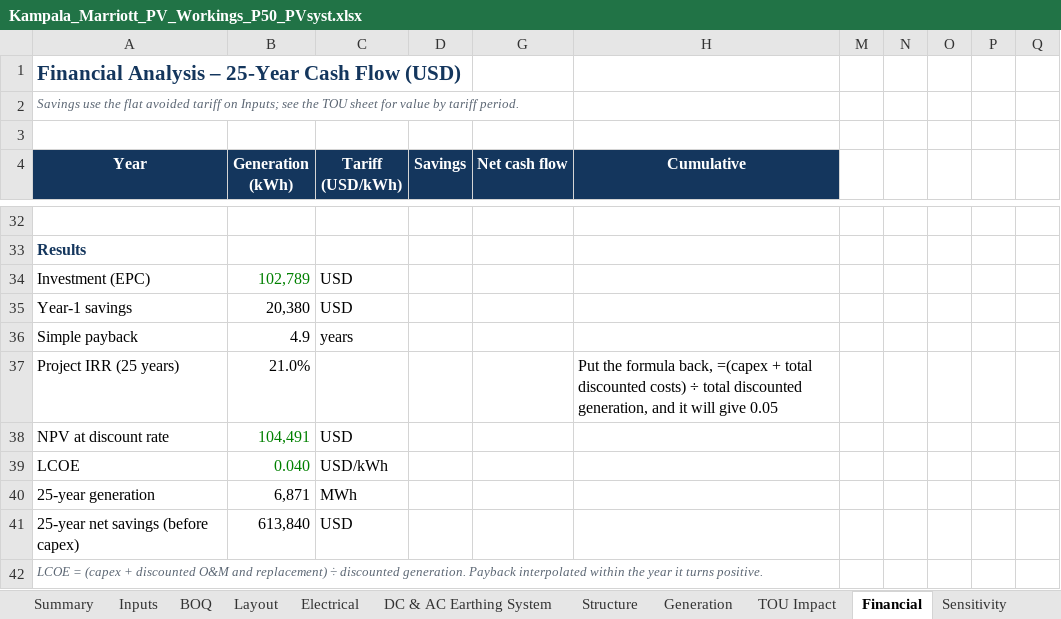
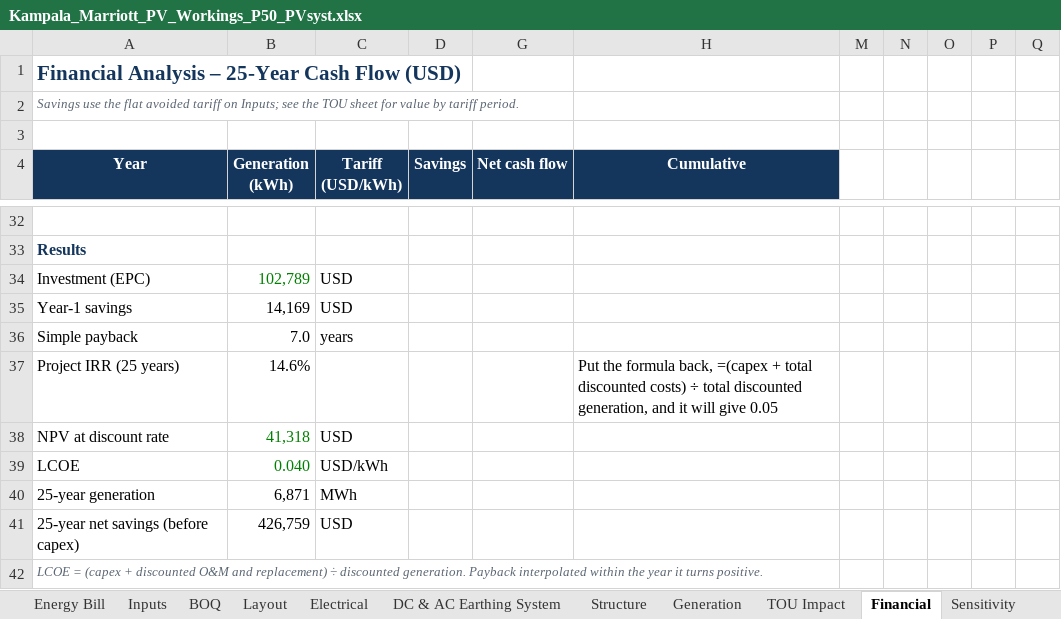
Before and after one commit to mahilfernando/Tracker-Layout_Tororo-PV, an Excel workbook: solar-mezzanine-roof/report/Kampala_Marriott_PV_Workings_P50_PVsyst.xlsx, sheet Financial, drawn as a sheet; only a part is shown, gaps mark what is left out; values as stored, in another font and other column widths than the file's, no borders; charts and pictures not drawn; the diff covers the shown part only; the diff names each change by its address in the sheet, - before the commit and + after, or states it on an @@ line.

```diff
--- a/solar-mezzanine-roof/report/Kampala_Marriott_PV_Workings_P50_PVsyst.xlsx (sheet Financial)
+++ b/solar-mezzanine-roof/report/Kampala_Marriott_PV_Workings_P50_PVsyst.xlsx (sheet Financial)
+sheet tab: Energy Bill
-B35 (Generation (kWh)): 20,380
+B35 (Generation (kWh)): 14,169
-B36 (Generation (kWh)): 4.9
+B36 (Generation (kWh)): 7.0
-B37 (Generation (kWh)): 21.0%
+B37 (Generation (kWh)): 14.6%
-B38 (Generation (kWh)): 104,491
+B38 (Generation (kWh)): 41,318
-B41 (Generation (kWh)): 613,840
+B41 (Generation (kWh)): 426,759
```
Also changed, not shown: 64 edited cells elsewhere in this sheet, sheet TOU Impact, sheet Sensitivity, sheet Inputs, sheet Summary, sheet Generation, formulas that keep their value, hidden cells, charts or pictures, 8 other files.
